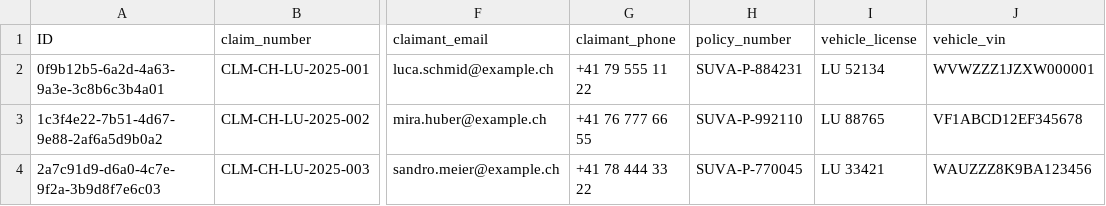
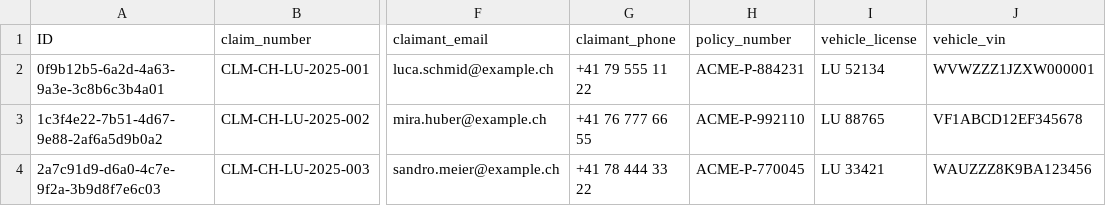
Before and after one commit to HoangDuong94/ClaimAI, a CSV file: db/data/kfz.claims-Claims.csv, drawn as a sheet; only a part is shown, gaps mark what is left out; the diff names each change by its address in the sheet, - before the commit and + after, or states it on an @@ line.

```diff
--- a/db/data/kfz.claims-Claims.csv
+++ b/db/data/kfz.claims-Claims.csv
-H2 (policy_number): SUVA-P-884231
+H2 (policy_number): ACME-P-884231
-H3 (policy_number): SUVA-P-992110
+H3 (policy_number): ACME-P-992110
-H4 (policy_number): SUVA-P-770045
+H4 (policy_number): ACME-P-770045
```
Also changed, not shown: 26 other files.
